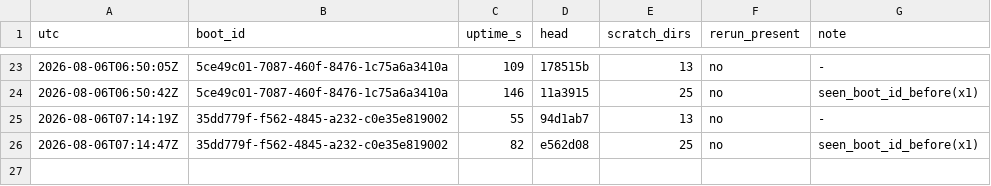
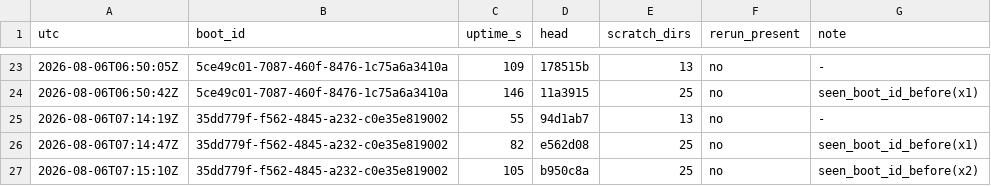
Before and after one commit to dastin359/athanor, a TSV file: evidence/box_fingerprint.tsv, drawn as a sheet; only a part is shown, gaps mark what is left out.

```diff
--- a/evidence/box_fingerprint.tsv
+++ b/evidence/box_fingerprint.tsv
@@ -26 +26,2 @@ utc	boot_id	uptime_s	head	scratch_dirs	rerun_present	note
 2026-08-06T07:14:47Z	35dd779f-f562-4845-a232-c0e35e819002	82	e562d08	25	no	seen_boot_id_before(x1)
+2026-08-06T07:15:10Z	35dd779f-f562-4845-a232-c0e35e819002	105	b950c8a	25	no	seen_boot_id_before(x2)
```
